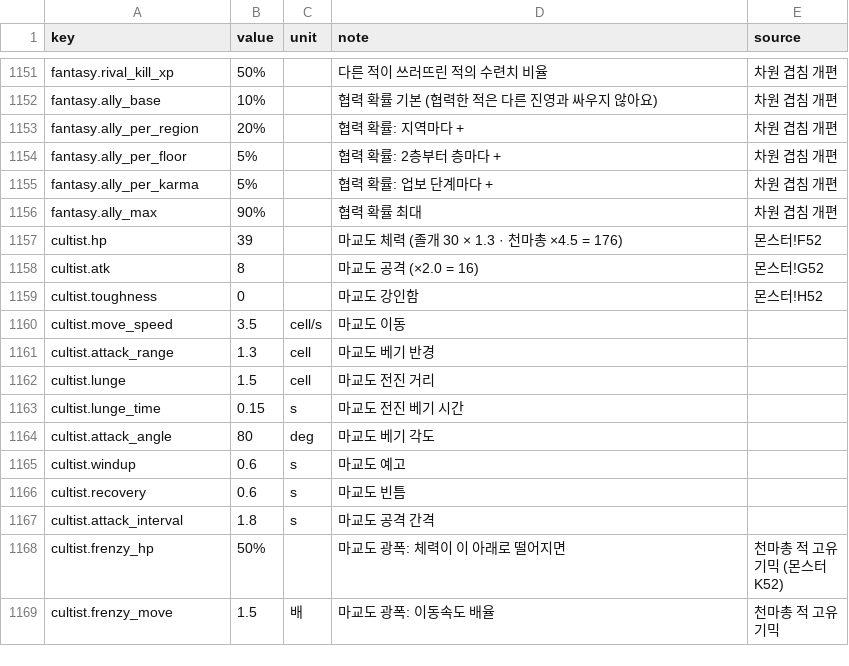
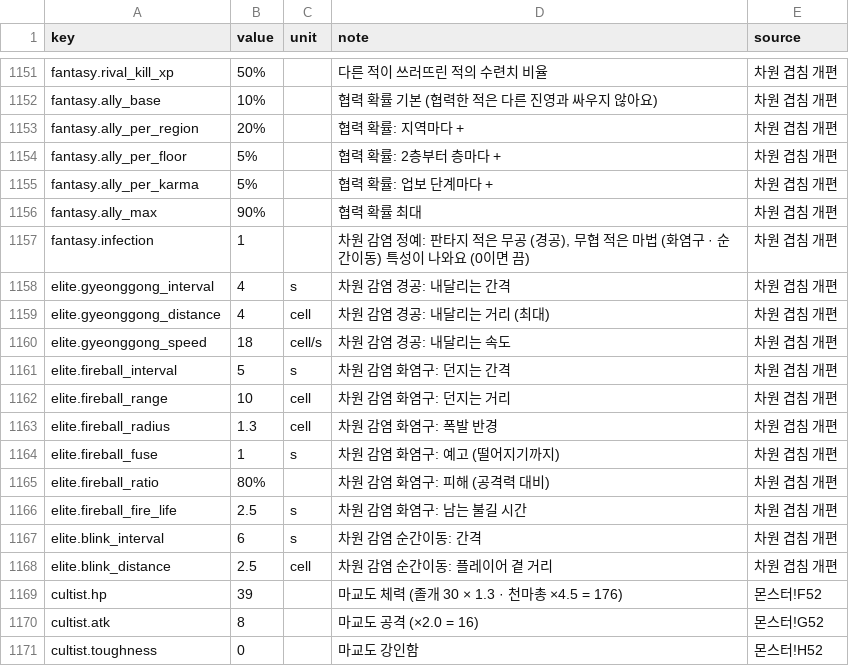
Before and after one commit to pmj713/AThousandDawns, a CSV file: Assets/_Game/Data/Csv/data_balance.csv, drawn as a sheet; only a part is shown, gaps mark what is left out; the shorter side is filled out with more unchanged rows.

```diff
--- a/Assets/_Game/Data/Csv/data_balance.csv
+++ b/Assets/_Game/Data/Csv/data_balance.csv
@@ -1156,2 +1156,14 @@ fantasy.ally_per_karma,5%,,협력 확률: 업보 단계마다 +,차원 겹침
 fantasy.ally_max,90%,,협력 확률 최대,차원 겹침 개편
+fantasy.infection,1,,"차원 감염 정예: 판타지 적은 무공 (경공), 무협 적은 마법 (화염구 · 순간이동) 특성이 나와요 (0이면 끔)",차원 겹침 개편
+elite.gyeonggong_interval,4,s,차원 감염 경공: 내달리는 간격,차원 겹침 개편
+elite.gyeonggong_distance,4,cell,차원 감염 경공: 내달리는 거리 (최대),차원 겹침 개편
+elite.gyeonggong_speed,18,cell/s,차원 감염 경공: 내달리는 속도,차원 겹침 개편
+elite.fireball_interval,5,s,차원 감염 화염구: 던지는 간격,차원 겹침 개편
+elite.fireball_range,10,cell,차원 감염 화염구: 던지는 거리,차원 겹침 개편
+elite.fireball_radius,1.3,cell,차원 감염 화염구: 폭발 반경,차원 겹침 개편
+elite.fireball_fuse,1,s,차원 감염 화염구: 예고 (떨어지기까지),차원 겹침 개편
+elite.fireball_ratio,80%,,차원 감염 화염구: 피해 (공격력 대비),차원 겹침 개편
+elite.fireball_fire_life,2.5,s,차원 감염 화염구: 남는 불길 시간,차원 겹침 개편
+elite.blink_interval,6,s,차원 감염 순간이동: 간격,차원 겹침 개편
+elite.blink_distance,2.5,cell,차원 감염 순간이동: 플레이어 곁 거리,차원 겹침 개편
 cultist.hp,39,,마교도 체력 (졸개 30 × 1.3 · 천마총 ×4.5 = 176),몬스터!F52
```
Also changed, not shown: 6 other files.
